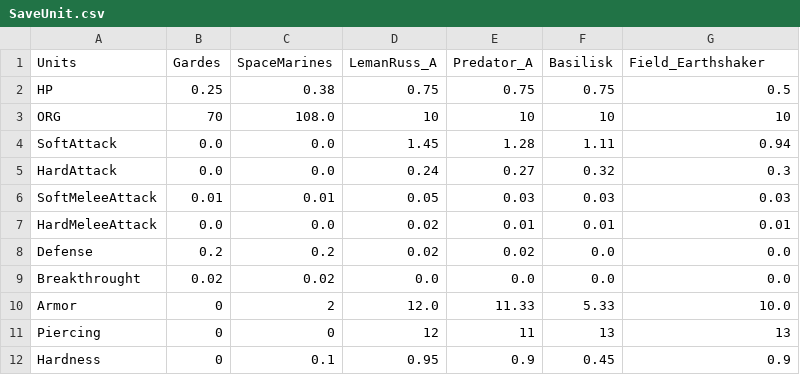
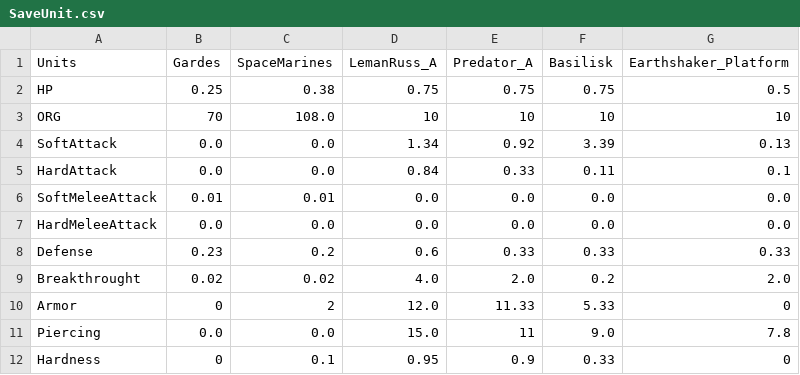
Before and after one commit to Florian-DELRIEU/HOI4_Calculator, a CSV file: CSVs/SaveUnit.csv, drawn as a sheet.

```diff
--- a/CSVs/SaveUnit.csv
+++ b/CSVs/SaveUnit.csv
@@ -1,12 +1,12 @@
-Units,Gardes,SpaceMarines,LemanRuss_A,Predator_A,Basilisk,Field_Earthshaker
+Units,Gardes,SpaceMarines,LemanRuss_A,Predator_A,Basilisk,Earthshaker_Platform
 HP,0.25,0.38,0.75,0.75,0.75,0.5
 ORG,70,108.0,10,10,10,10
-SoftAttack,0.0,0.0,1.45,1.28,1.11,0.94
-HardAttack,0.0,0.0,0.24,0.27,0.32,0.3
-SoftMeleeAttack,0.01,0.01,0.05,0.03,0.03,0.03
-HardMeleeAttack,0.0,0.0,0.02,0.01,0.01,0.01
-Defense,0.2,0.2,0.02,0.02,0.0,0.0
-Breakthrought,0.02,0.02,0.0,0.0,0.0,0.0
-Armor,0,2,12.0,11.33,5.33,10.0
-Piercing,0,0,12,11,13,13
-Hardness,0,0.1,0.95,0.9,0.45,0.9
+SoftAttack,0.0,0.0,1.34,0.92,3.39,0.13
+HardAttack,0.0,0.0,0.84,0.33,0.11,0.1
+SoftMeleeAttack,0.01,0.01,0.0,0.0,0.0,0.0
+HardMeleeAttack,0.0,0.0,0.0,0.0,0.0,0.0
+Defense,0.23,0.2,0.6,0.33,0.33,0.33
+Breakthrought,0.02,0.02,4.0,2.0,0.2,2.0
+Armor,0,2,12.0,11.33,5.33,0
+Piercing,0.0,0.0,15.0,11,9.0,7.8
+Hardness,0,0.1,0.95,0.9,0.33,0
```
Also changed, not shown: CSVs/SaveCompanies.csv, CSVs/SaveWeapons.csv, 24 other files.
